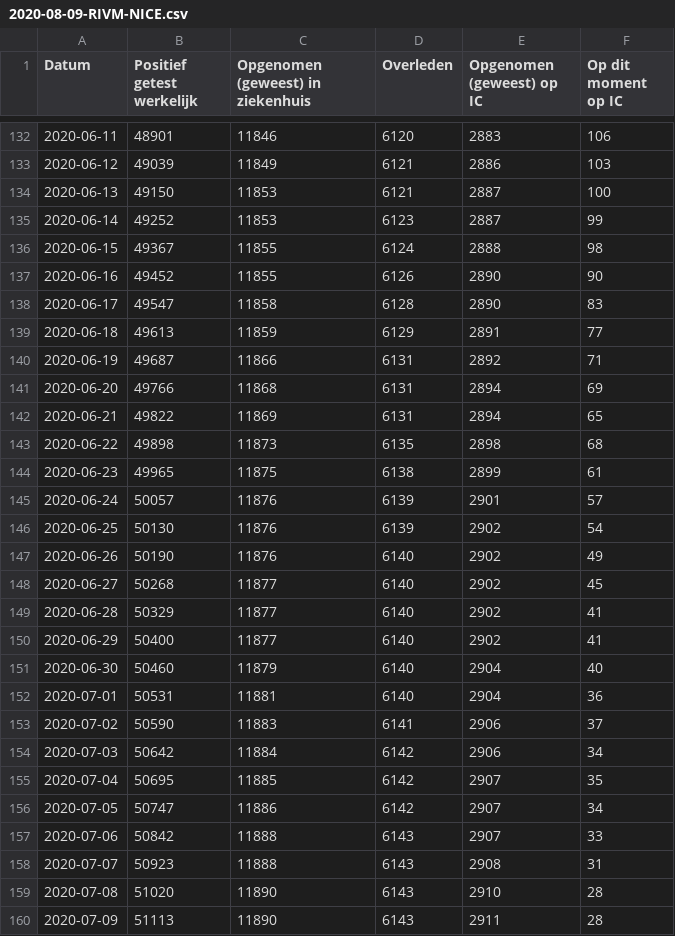
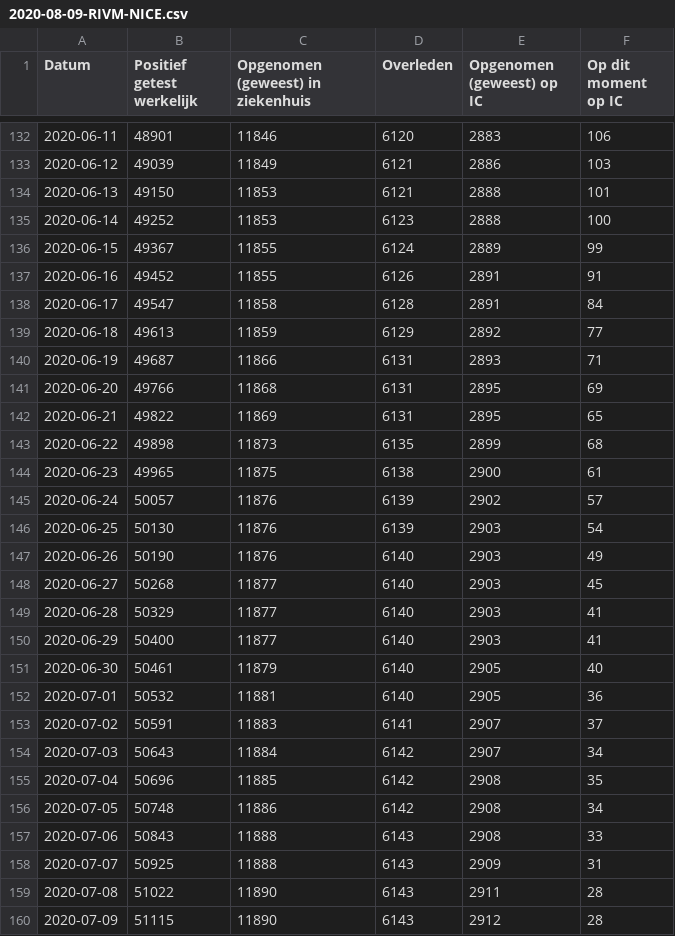
Before and after one commit to jorispz/coronadata, a CSV file: data/2020-08-09-RIVM-NICE.csv, drawn as a sheet; only a part is shown, gaps mark what is left out; the diff covers the shown part only.

```diff
--- a/data/2020-08-09-RIVM-NICE.csv
+++ b/data/2020-08-09-RIVM-NICE.csv
@@ -133,28 +133,28 @@
 2020-06-12	49039	11849	6121	2886	103
-2020-06-13	49150	11853	6121	2887	100
-2020-06-14	49252	11853	6123	2887	99
-2020-06-15	49367	11855	6124	2888	98
-2020-06-16	49452	11855	6126	2890	90
-2020-06-17	49547	11858	6128	2890	83
-2020-06-18	49613	11859	6129	2891	77
-2020-06-19	49687	11866	6131	2892	71
-2020-06-20	49766	11868	6131	2894	69
-2020-06-21	49822	11869	6131	2894	65
-2020-06-22	49898	11873	6135	2898	68
-2020-06-23	49965	11875	6138	2899	61
-2020-06-24	50057	11876	6139	2901	57
-2020-06-25	50130	11876	6139	2902	54
-2020-06-26	50190	11876	6140	2902	49
-2020-06-27	50268	11877	6140	2902	45
-2020-06-28	50329	11877	6140	2902	41
-2020-06-29	50400	11877	6140	2902	41
-2020-06-30	50460	11879	6140	2904	40
-2020-07-01	50531	11881	6140	2904	36
-2020-07-02	50590	11883	6141	2906	37
-2020-07-03	50642	11884	6142	2906	34
-2020-07-04	50695	11885	6142	2907	35
-2020-07-05	50747	11886	6142	2907	34
-2020-07-06	50842	11888	6143	2907	33
-2020-07-07	50923	11888	6143	2908	31
-2020-07-08	51020	11890	6143	2910	28
-2020-07-09	51113	11890	6143	2911	28
+2020-06-13	49150	11853	6121	2888	101
+2020-06-14	49252	11853	6123	2888	100
+2020-06-15	49367	11855	6124	2889	99
+2020-06-16	49452	11855	6126	2891	91
+2020-06-17	49547	11858	6128	2891	84
+2020-06-18	49613	11859	6129	2892	77
+2020-06-19	49687	11866	6131	2893	71
+2020-06-20	49766	11868	6131	2895	69
+2020-06-21	49822	11869	6131	2895	65
+2020-06-22	49898	11873	6135	2899	68
+2020-06-23	49965	11875	6138	2900	61
+2020-06-24	50057	11876	6139	2902	57
+2020-06-25	50130	11876	6139	2903	54
+2020-06-26	50190	11876	6140	2903	49
+2020-06-27	50268	11877	6140	2903	45
+2020-06-28	50329	11877	6140	2903	41
+2020-06-29	50400	11877	6140	2903	41
+2020-06-30	50461	11879	6140	2905	40
+2020-07-01	50532	11881	6140	2905	36
+2020-07-02	50591	11883	6141	2907	37
+2020-07-03	50643	11884	6142	2907	34
+2020-07-04	50696	11885	6142	2908	35
+2020-07-05	50748	11886	6142	2908	34
+2020-07-06	50843	11888	6143	2908	33
+2020-07-07	50925	11888	6143	2909	31
+2020-07-08	51022	11890	6143	2911	28
+2020-07-09	51115	11890	6143	2912	28
```
Also changed, not shown: 88 edited cells elsewhere in this file, data/runs.csv, 1 other file.
